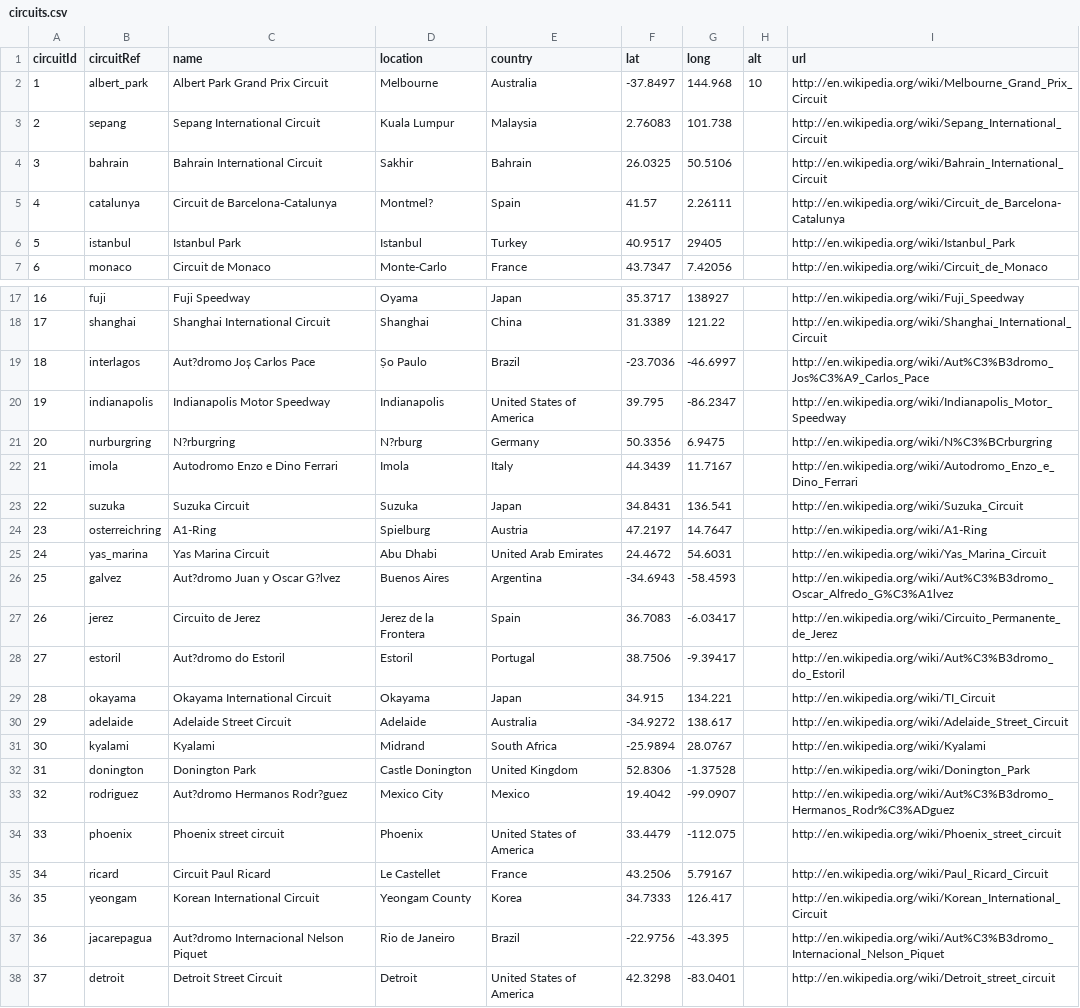
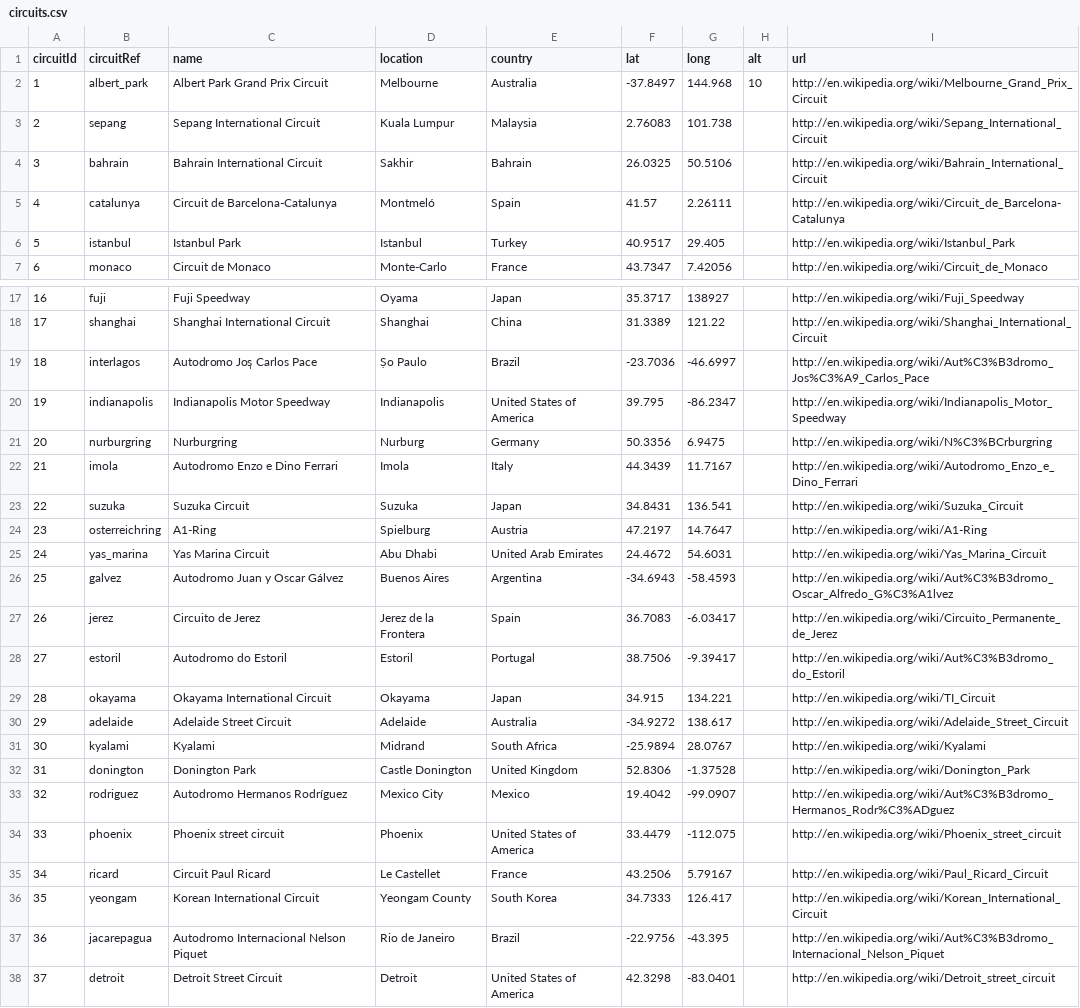
Before and after one commit to GianlucaCapozzi/VisualAnalyticsProject, a CSV file: formula-1-race-data/circuits.csv, drawn as a sheet; only a part is shown, gaps mark what is left out; the diff covers the shown part only.

Commit message:
Add logo and update dataset

```diff
--- a/formula-1-race-data/circuits.csv
+++ b/formula-1-race-data/circuits.csv
@@ -4,4 +4,4 @@ circuitId,circuitRef,name,location,country,lat,long,alt,url
 3,bahrain,Bahrain International Circuit,Sakhir,Bahrain,26.0325,50.5106,,http://en.wikipedia.org/wiki/Bahrain_International_Circuit
-4,catalunya,Circuit de Barcelona-Catalunya,Montmel?,Spain,41.57,2.26111,,http://en.wikipedia.org/wiki/Circuit_de_Barcelona-Catalunya
-5,istanbul,Istanbul Park,Istanbul,Turkey,40.9517,29405,,http://en.wikipedia.org/wiki/Istanbul_Park
+4,catalunya,Circuit de Barcelona-Catalunya,Montmeló,Spain,41.57,2.26111,,http://en.wikipedia.org/wiki/Circuit_de_Barcelona-Catalunya
+5,istanbul,Istanbul Park,Istanbul,Turkey,40.9517,29.405,,http://en.wikipedia.org/wiki/Istanbul_Park
 6,monaco,Circuit de Monaco,Monte-Carlo,France,43.7347,7.42056,,http://en.wikipedia.org/wiki/Circuit_de_Monaco
@@ -18,5 +18,5 @@ circuitId,circuitRef,name,location,country,lat,long,alt,url
 17,shanghai,Shanghai International Circuit,Shanghai,China,31.3389,121.22,,http://en.wikipedia.org/wiki/Shanghai_International_Circuit
-18,interlagos,Aut?dromo Jos̩ Carlos Pace,Ṣo Paulo,Brazil,-23.7036,-46.6997,,http://en.wikipedia.org/wiki/Aut%C3%B3dromo_Jos%C3%A9_Carlos_Pace
+18,interlagos,Autodromo Jos̩ Carlos Pace,Ṣo Paulo,Brazil,-23.7036,-46.6997,,http://en.wikipedia.org/wiki/Aut%C3%B3dromo_Jos%C3%A9_Carlos_Pace
 19,indianapolis,Indianapolis Motor Speedway,Indianapolis,United States of America,39.795,-86.2347,,http://en.wikipedia.org/wiki/Indianapolis_Motor_Speedway
-20,nurburgring,N?rburgring,N?rburg,Germany,50.3356,6.9475,,http://en.wikipedia.org/wiki/N%C3%BCrburgring
+20,nurburgring,Nurburgring,Nurburg,Germany,50.3356,6.9475,,http://en.wikipedia.org/wiki/N%C3%BCrburgring
 21,imola,Autodromo Enzo e Dino Ferrari,Imola,Italy,44.3439,11.7167,,http://en.wikipedia.org/wiki/Autodromo_Enzo_e_Dino_Ferrari
@@ -25,5 +25,5 @@ circuitId,circuitRef,name,location,country,lat,long,alt,url
 24,yas_marina,Yas Marina Circuit,Abu Dhabi,United Arab Emirates,24.4672,54.6031,,http://en.wikipedia.org/wiki/Yas_Marina_Circuit
-25,galvez,Aut?dromo Juan y Oscar G?lvez,Buenos Aires,Argentina,-34.6943,-58.4593,,http://en.wikipedia.org/wiki/Aut%C3%B3dromo_Oscar_Alfredo_G%C3%A1lvez
+25,galvez,Autodromo Juan y Oscar Gálvez,Buenos Aires,Argentina,-34.6943,-58.4593,,http://en.wikipedia.org/wiki/Aut%C3%B3dromo_Oscar_Alfredo_G%C3%A1lvez
 26,jerez,Circuito de Jerez,Jerez de la Frontera,Spain,36.7083,-6.03417,,http://en.wikipedia.org/wiki/Circuito_Permanente_de_Jerez
-27,estoril,Aut?dromo do Estoril,Estoril,Portugal,38.7506,-9.39417,,http://en.wikipedia.org/wiki/Aut%C3%B3dromo_do_Estoril
+27,estoril,Autodromo do Estoril,Estoril,Portugal,38.7506,-9.39417,,http://en.wikipedia.org/wiki/Aut%C3%B3dromo_do_Estoril
 28,okayama,Okayama International Circuit,Okayama,Japan,34.915,134.221,,http://en.wikipedia.org/wiki/TI_Circuit
@@ -32,7 +32,7 @@ circuitId,circuitRef,name,location,country,lat,long,alt,url
 31,donington,Donington Park,Castle Donington,United Kingdom,52.8306,-1.37528,,http://en.wikipedia.org/wiki/Donington_Park
-32,rodriguez,Aut?dromo Hermanos Rodr?guez,Mexico City,Mexico,19.4042,-99.0907,,http://en.wikipedia.org/wiki/Aut%C3%B3dromo_Hermanos_Rodr%C3%ADguez
+32,rodriguez,Autodromo Hermanos Rodríguez,Mexico City,Mexico,19.4042,-99.0907,,http://en.wikipedia.org/wiki/Aut%C3%B3dromo_Hermanos_Rodr%C3%ADguez
 33,phoenix,Phoenix street circuit,Phoenix,United States of America,33.4479,-112.075,,http://en.wikipedia.org/wiki/Phoenix_street_circuit
 34,ricard,Circuit Paul Ricard,Le Castellet,France,43.2506,5.79167,,http://en.wikipedia.org/wiki/Paul_Ricard_Circuit
-35,yeongam,Korean International Circuit,Yeongam County,Korea,34.7333,126.417,,http://en.wikipedia.org/wiki/Korean_International_Circuit
-36,jacarepagua,Aut?dromo Internacional Nelson Piquet,Rio de Janeiro,Brazil,-22.9756,-43.395,,http://en.wikipedia.org/wiki/Aut%C3%B3dromo_Internacional_Nelson_Piquet
+35,yeongam,Korean International Circuit,Yeongam County,South Korea,34.7333,126.417,,http://en.wikipedia.org/wiki/Korean_International_Circuit
+36,jacarepagua,Autodromo Internacional Nelson Piquet,Rio de Janeiro,Brazil,-22.9756,-43.395,,http://en.wikipedia.org/wiki/Aut%C3%B3dromo_Internacional_Nelson_Piquet
 37,detroit,Detroit Street Circuit,Detroit,United States of America,42.3298,-83.0401,,http://en.wikipedia.org/wiki/Detroit_street_circuit
```
Also changed, not shown: 1 edited cell elsewhere in this file, 2 other files.
